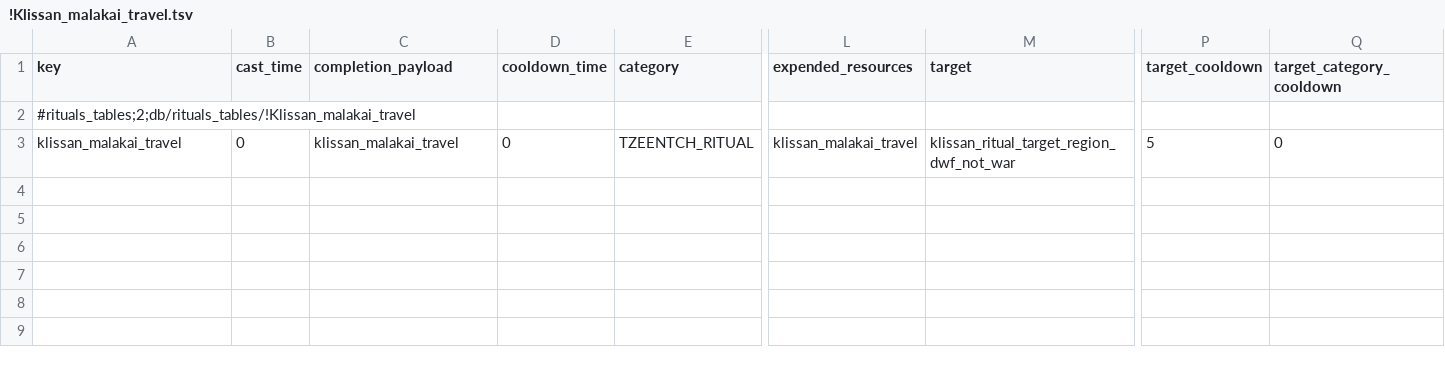
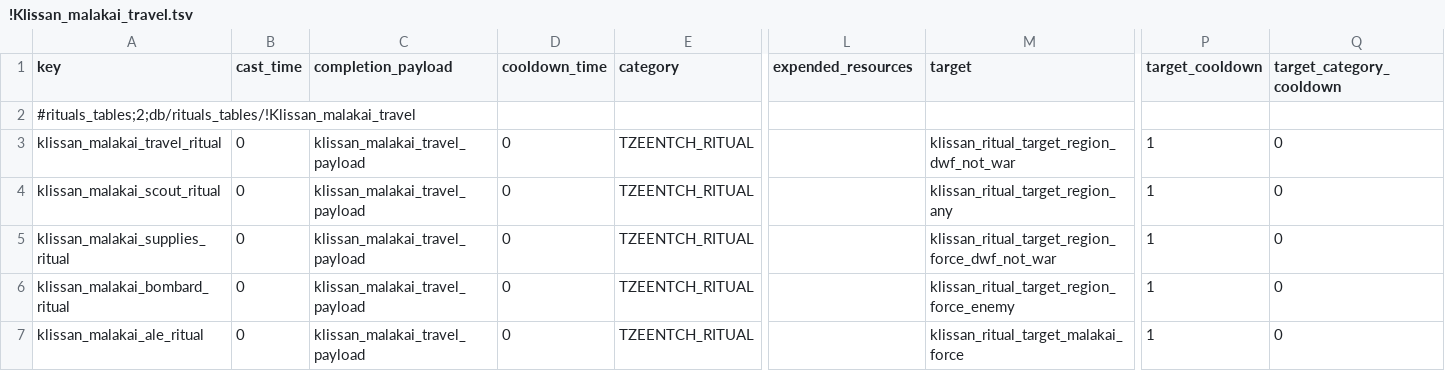
Before and after one commit to Klissans/TW_WH, a TSV file: mods/malakai/input/db/rituals_tables/!Klissan_malakai_travel.tsv, drawn as a sheet; only a part is shown, gaps mark what is left out; rows hold the shown columns only; the diff names each change by its address in the sheet, - before the commit and + after, or states it on an @@ line.

Commit message:
mod.malakai: add new dummy rituals

```diff
--- a/mods/malakai/input/db/rituals_tables/!Klissan_malakai_travel.tsv
+++ b/mods/malakai/input/db/rituals_tables/!Klissan_malakai_travel.tsv
-A3 (key): klissan_malakai_travel
+A3 (key): klissan_malakai_travel_ritual
-C3 (completion_payload): klissan_malakai_travel
+C3 (completion_payload): klissan_malakai_travel_payload
-L3 (expended_resources): klissan_malakai_travel
+L3 (expended_resources): (empty)
-P3 (target_cooldown): 5
+P3 (target_cooldown): 1
+row 4: klissan_malakai_scout_ritual | 0 | klissan_malakai_travel_payload | 0 | TZEENTCH_RITUAL |  | klissan_ritual_target_region_any | 1 | 0
+row 5: klissan_malakai_supplies_ritual | 0 | klissan_malakai_travel_payload | 0 | TZEENTCH_RITUAL |  | klissan_ritual_target_region_force_dwf_not_war | 1 | 0
+row 6: klissan_malakai_bombard_ritual | 0 | klissan_malakai_travel_payload | 0 | TZEENTCH_RITUAL |  | klissan_ritual_target_region_force_enemy | 1 | 0
+row 7: klissan_malakai_ale_ritual | 0 | klissan_malakai_travel_payload | 0 | TZEENTCH_RITUAL |  | klissan_ritual_target_malakai_force | 1 | 0
```
Also changed, not shown: mods/malakai/input/db/campaign_group_rituals_tables/!Klissan_malakai_travel.tsv, mods/malakai/input/db/campaign_payload_basic_value_components_tables/!Klissan_malakai_travel.tsv, 16 other files.
